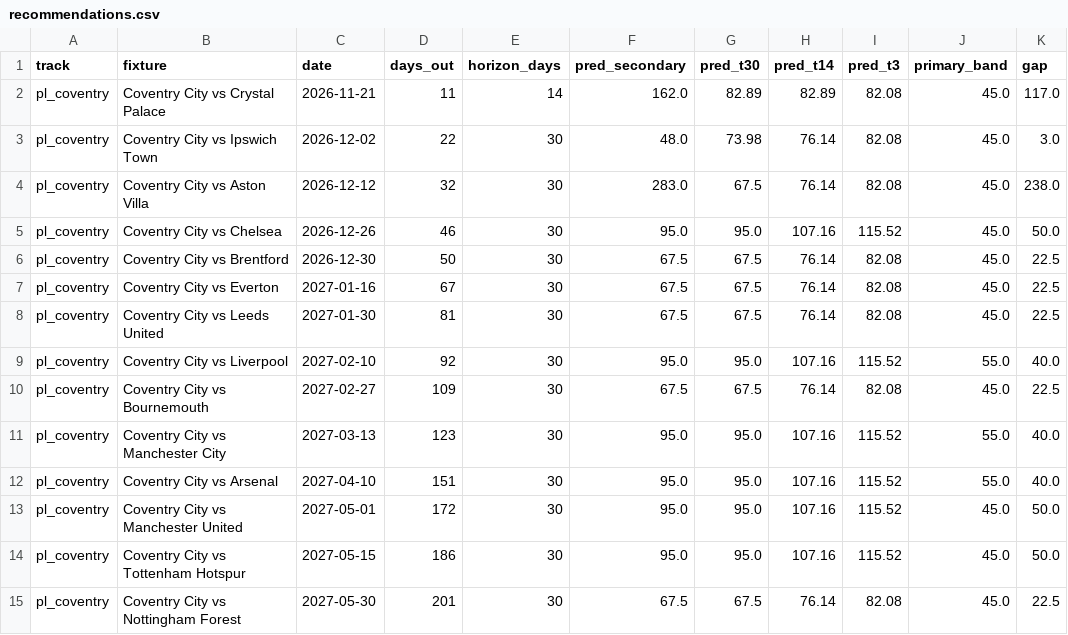
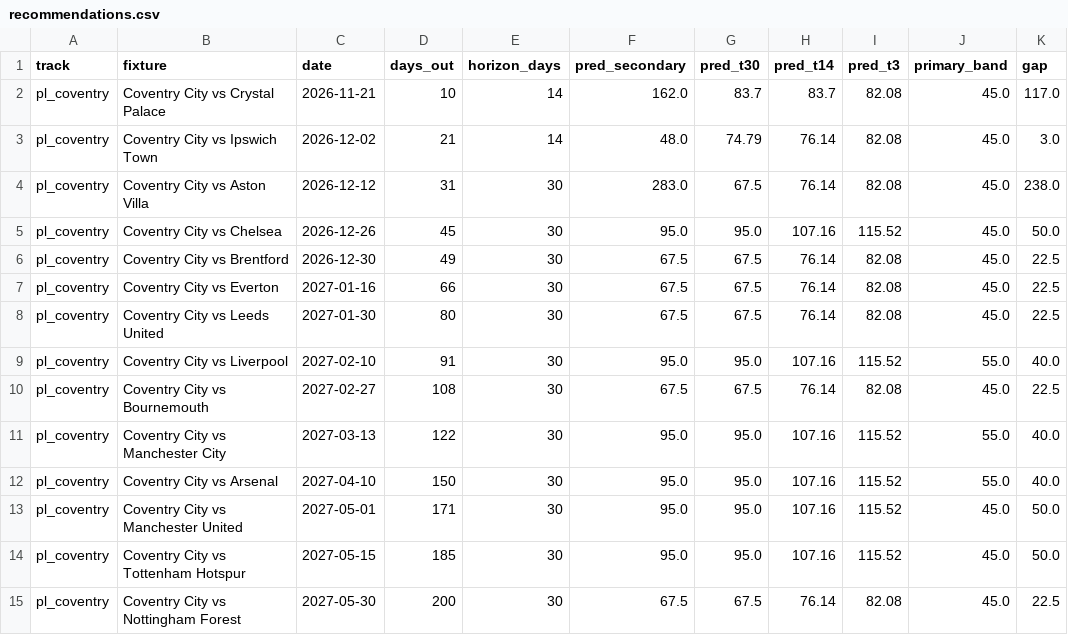
Before and after one commit to colbymorris08/ticketpricemodel, a CSV file: results/recommendations.csv, drawn as a sheet; only a part is shown; the diff names each change by its address in the sheet, - before the commit and + after, or states it on an @@ line.

```diff
--- a/results/recommendations.csv
+++ b/results/recommendations.csv
-D2 (days_out): 11
+D2 (days_out): 10
-G2 (pred_t30): 82.89
+G2 (pred_t30): 83.7
-H2 (pred_t14): 82.89
+H2 (pred_t14): 83.7
-D3 (days_out): 22
+D3 (days_out): 21
-E3 (horizon_days): 30
+E3 (horizon_days): 14
-G3 (pred_t30): 73.98
+G3 (pred_t30): 74.79
-D4 (days_out): 32
+D4 (days_out): 31
-D5 (days_out): 46
+D5 (days_out): 45
-D6 (days_out): 50
+D6 (days_out): 49
-D7 (days_out): 67
+D7 (days_out): 66
-D8 (days_out): 81
+D8 (days_out): 80
-D9 (days_out): 92
+D9 (days_out): 91
-D10 (days_out): 109
+D10 (days_out): 108
-D11 (days_out): 123
+D11 (days_out): 122
-D12 (days_out): 151
+D12 (days_out): 150
-D13 (days_out): 172
+D13 (days_out): 171
-D14 (days_out): 186
+D14 (days_out): 185
-D15 (days_out): 201
+D15 (days_out): 200
```
Also changed, not shown: 3 other files.
